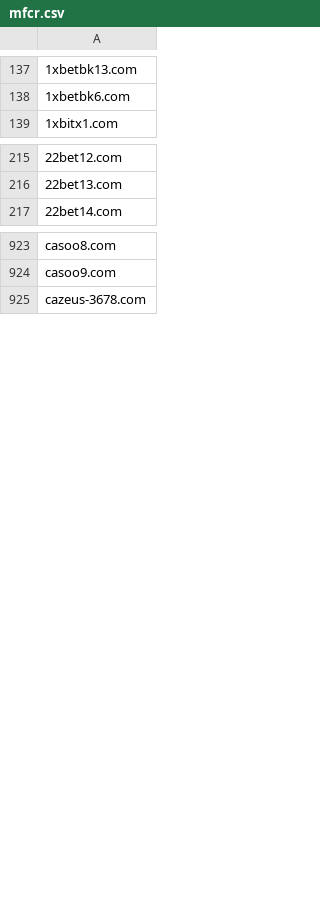
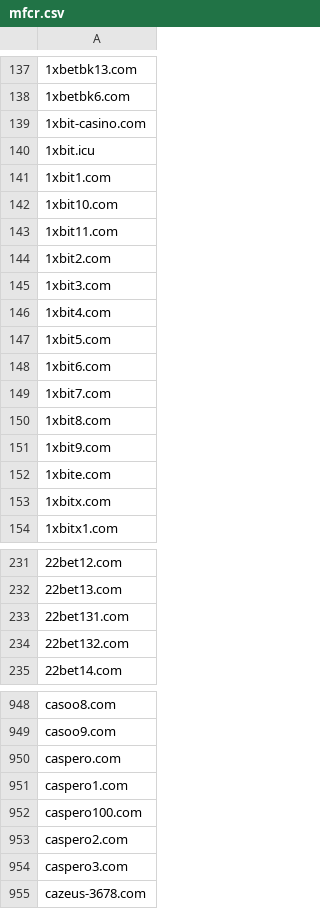
Before and after one commit to analogic/cz-gov-blocks, a CSV file: csv/mfcr.csv, drawn as a sheet; only a part is shown, gaps mark what is left out; the diff covers the shown part only.

```diff
--- a/csv/mfcr.csv
+++ b/csv/mfcr.csv
@@ -138,2 +138,17 @@
 1xbetbk6.com
+1xbit-casino.com
+1xbit.icu
+1xbit1.com
+1xbit10.com
+1xbit11.com
+1xbit2.com
+1xbit3.com
+1xbit4.com
+1xbit5.com
+1xbit6.com
+1xbit7.com
+1xbit8.com
+1xbit9.com
+1xbite.com
+1xbitx.com
 1xbitx1.com
@@ -216,2 +232,4 @@
 22bet13.com
+22bet131.com
+22bet132.com
 22bet14.com
@@ -924,2 +949,7 @@ casoo8.com
 casoo9.com
+caspero.com
+caspero1.com
+caspero100.com
+caspero2.com
+caspero3.com
 cazeus-3678.com
```
Also changed, not shown: 19 added rows elsewhere in this file, original/mfcr.csv, 2 other files.
